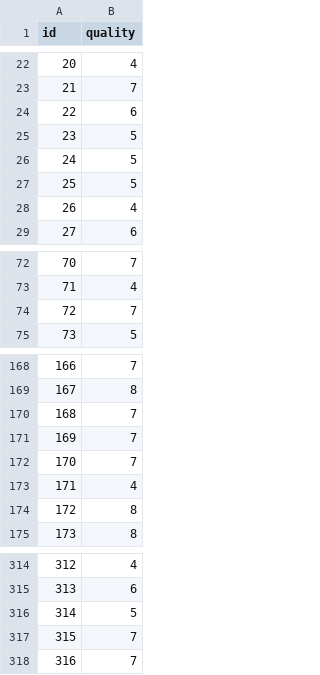
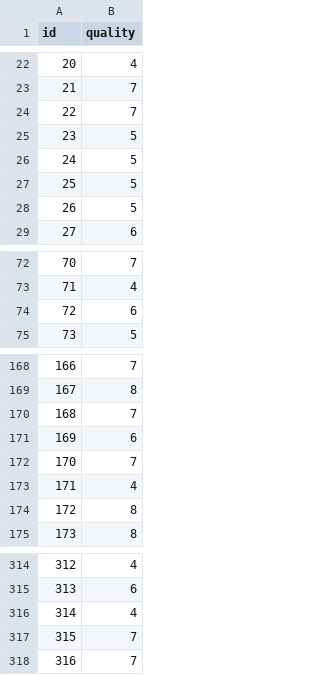
Before and after one commit to Yamires/Data_Competition, a CSV file: ift3395_YamirPoldoSilvaV6.csv, drawn as a sheet; only a part is shown, gaps mark what is left out.

```diff
--- a/ift3395_YamirPoldoSilvaV6.csv
+++ b/ift3395_YamirPoldoSilvaV6.csv
@@ -23,3 +23,3 @@ id,quality
 21,7
-22,6
+22,7
 23,5
@@ -27,3 +27,3 @@ id,quality
 25,5
-26,4
+26,5
 27,6
@@ -73,3 +73,3 @@ id,quality
 71,4
-72,7
+72,6
 73,5
@@ -170,3 +170,3 @@ id,quality
 168,7
-169,7
+169,6
 170,7
@@ -315,3 +315,3 @@ id,quality
 313,6
-314,5
+314,4
 315,7
```
Also changed, not shown: 8 other files.
